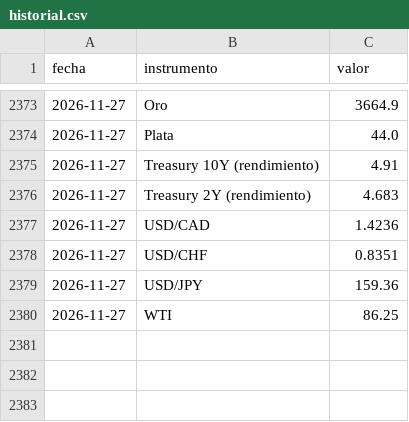
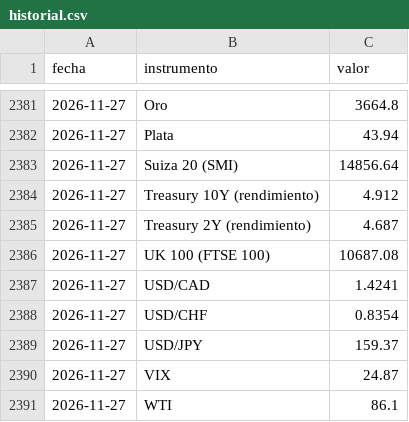
Before and after one commit to mrwaizer/swing-precios, a CSV file: historial.csv, drawn as a sheet; only a part is shown, gaps mark what is left out; the diff covers the shown part only.

```diff
--- a/historial.csv
+++ b/historial.csv
@@ -2373,8 +2381,11 @@ fecha,instrumento,valor
-2026-11-27,Oro,3664.9
-2026-11-27,Plata,44.0
-2026-11-27,Treasury 10Y (rendimiento),4.91
-2026-11-27,Treasury 2Y (rendimiento),4.683
-2026-11-27,USD/CAD,1.4236
-2026-11-27,USD/CHF,0.8351
-2026-11-27,USD/JPY,159.36
-2026-11-27,WTI,86.25
+2026-11-27,Oro,3664.8
+2026-11-27,Plata,43.94
+2026-11-27,Suiza 20 (SMI),14856.64
+2026-11-27,Treasury 10Y (rendimiento),4.912
+2026-11-27,Treasury 2Y (rendimiento),4.687
+2026-11-27,UK 100 (FTSE 100),10687.08
+2026-11-27,USD/CAD,1.4241
+2026-11-27,USD/CHF,0.8354
+2026-11-27,USD/JPY,159.37
+2026-11-27,VIX,24.87
+2026-11-27,WTI,86.1
```
Also changed, not shown: 8 added rows and 18 edited cells elsewhere in this file, 3 other files.
